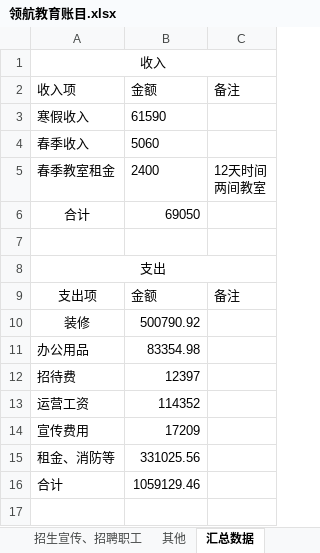
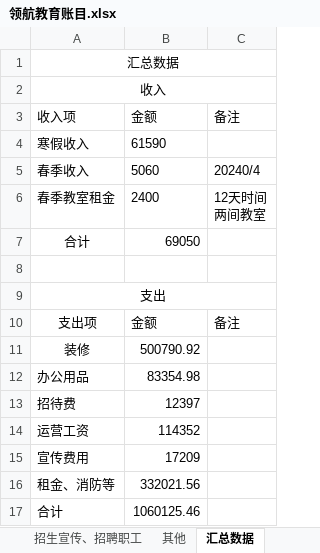
Before and after one commit to SolidFighter/LH_EDU, an Excel workbook: 开支收入/领航教育账目.xlsx, sheet 汇总数据, drawn as a sheet; values as stored, in another font and other column widths than the file's, no borders; addresses are those after the commit; the diff names each change by its address in the sheet, - before the commit and + after, or states it on an @@ line.

Commit message:
领航教育

```diff
--- a/开支收入/领航教育账目.xlsx (sheet 汇总数据)
+++ b/开支收入/领航教育账目.xlsx (sheet 汇总数据)
+row 1: 汇总数据
-C5: (empty)
+C5: 20240/4
-B16: 331025.56
+B16: 332021.56
-B17: 1059129.46
+B17: 1060125.46
```
Also changed, not shown: formulas that keep their value.
